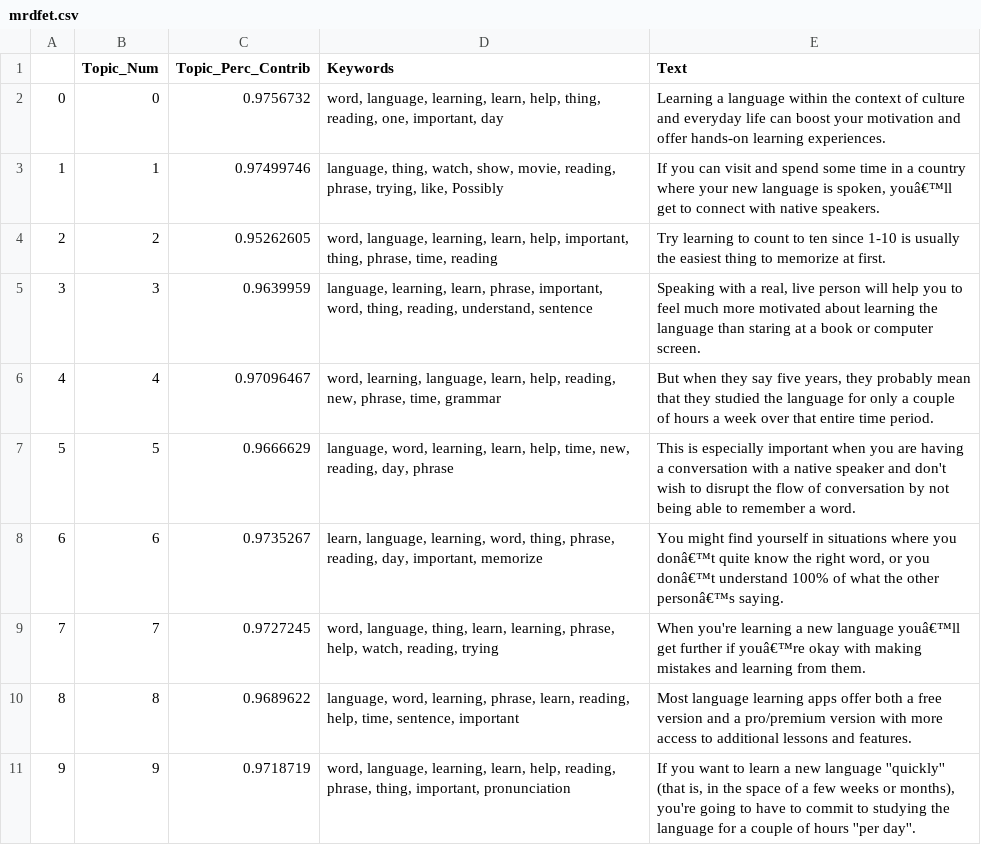
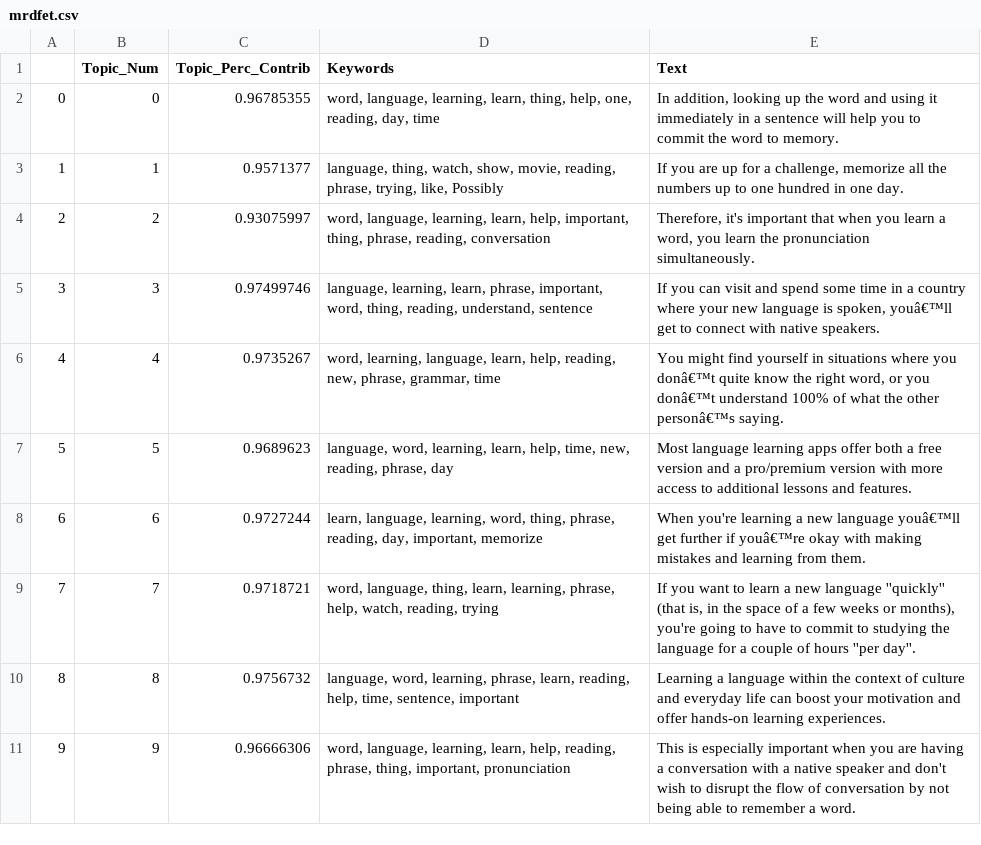
Before and after one commit to kanishk990/Extractive-Text-Summarization-with-Topic-Modeling, a CSV file: PreClusteringData/mrdfet.csv, drawn as a sheet.

```diff
--- a/PreClusteringData/mrdfet.csv
+++ b/PreClusteringData/mrdfet.csv
@@ -1,11 +1,11 @@
 ,Topic_Num,Topic_Perc_Contrib,Keywords,Text
-0,0,0.9756732,"word, language, learning, learn, help, thing, reading, one, important, day",Learning a language within the context of culture and everyday life can boost your motivation and offer hands-on learning experiences.
-1,1,0.97499746,"language, thing, watch, show, movie, reading, phrase, trying, like, Possibly","If you can visit and spend some time in a country where your new language is spoken, youâ€™ll get to connect with native speakers."
-2,2,0.95262605,"word, language, learning, learn, help, important, thing, phrase, time, reading",Try learning to count to ten since 1-10 is usually the easiest thing to memorize at first.
-3,3,0.9639959,"language, learning, learn, phrase, important, word, thing, reading, understand, sentence","Speaking with a real, live person will help you to feel much more motivated about learning the language than staring at a book or computer screen."
-4,4,0.97096467,"word, learning, language, learn, help, reading, new, phrase, time, grammar","But when they say five years, they probably mean that they studied the language for only a couple of hours a week over that entire time period."
-5,5,0.9666629,"language, word, learning, learn, help, time, new, reading, day, phrase",This is especially important when you are having a conversation with a native speaker and don't wish to disrupt the flow of conversation by not being able to remember a word.
-6,6,0.9735267,"learn, language, learning, word, thing, phrase, reading, day, important, memorize","You might find yourself in situations where you donâ€™t quite know the right word, or you donâ€™t understand 100% of what the other personâ€™s saying."
-7,7,0.9727245,"word, language, thing, learn, learning, phrase, help, watch, reading, trying",When you're learning a new language youâ€™ll get further if youâ€™re okay with making mistakes and learning from them.
-8,8,0.9689622,"language, word, learning, phrase, learn, reading, help, time, sentence, important",Most language learning apps offer both a free version and a pro/premium version with more access to additional lessons and features.
-9,9,0.9718719,"word, language, learning, learn, help, reading, phrase, thing, important, pronunciation","If you want to learn a new language ''quickly'' (that is, in the space of a few weeks or months), you're going to have to commit to studying the language for a couple of hours ''per day''."
+0,0,0.96785355,"word, language, learning, learn, thing, help, one, reading, day, time","In addition, looking up the word and using it immediately in a sentence will help you to commit the word to memory."
+1,1,0.9571377,"language, thing, watch, show, movie, reading, phrase, trying, like, Possibly","If you are up for a challenge, memorize all the numbers up to one hundred in one day."
+2,2,0.93075997,"word, language, learning, learn, help, important, thing, phrase, reading, conversation","Therefore, it's important that when you learn a word, you learn the pronunciation simultaneously."
+3,3,0.97499746,"language, learning, learn, phrase, important, word, thing, reading, understand, sentence","If you can visit and spend some time in a country where your new language is spoken, youâ€™ll get to connect with native speakers."
+4,4,0.9735267,"word, learning, language, learn, help, reading, new, phrase, grammar, time","You might find yourself in situations where you donâ€™t quite know the right word, or you donâ€™t understand 100% of what the other personâ€™s saying."
+5,5,0.9689623,"language, word, learning, learn, help, time, new, reading, phrase, day",Most language learning apps offer both a free version and a pro/premium version with more access to additional lessons and features.
+6,6,0.9727244,"learn, language, learning, word, thing, phrase, reading, day, important, memorize",When you're learning a new language youâ€™ll get further if youâ€™re okay with making mistakes and learning from them.
+7,7,0.9718721,"word, language, thing, learn, learning, phrase, help, watch, reading, trying","If you want to learn a new language ''quickly'' (that is, in the space of a few weeks or months), you're going to have to commit to studying the language for a couple of hours ''per day''."
+8,8,0.9756732,"language, word, learning, phrase, learn, reading, help, time, sentence, important",Learning a language within the context of culture and everyday life can boost your motivation and offer hands-on learning experiences.
+9,9,0.96666306,"word, language, learning, learn, help, reading, phrase, thing, important, pronunciation",This is especially important when you are having a conversation with a native speaker and don't wish to disrupt the flow of conversation by not being able to remember a word.
```
Also changed, not shown: PreClusteringData/dt.csv, 1 other file.
